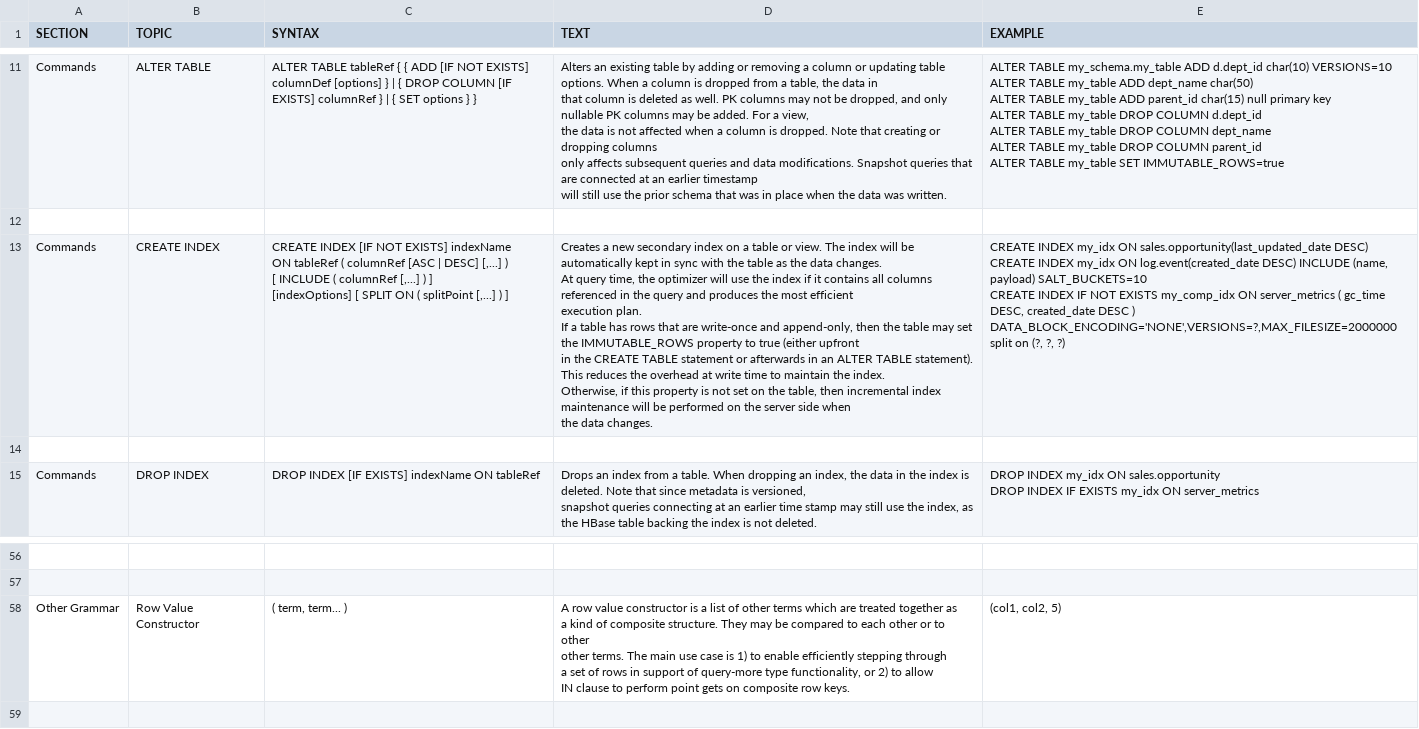
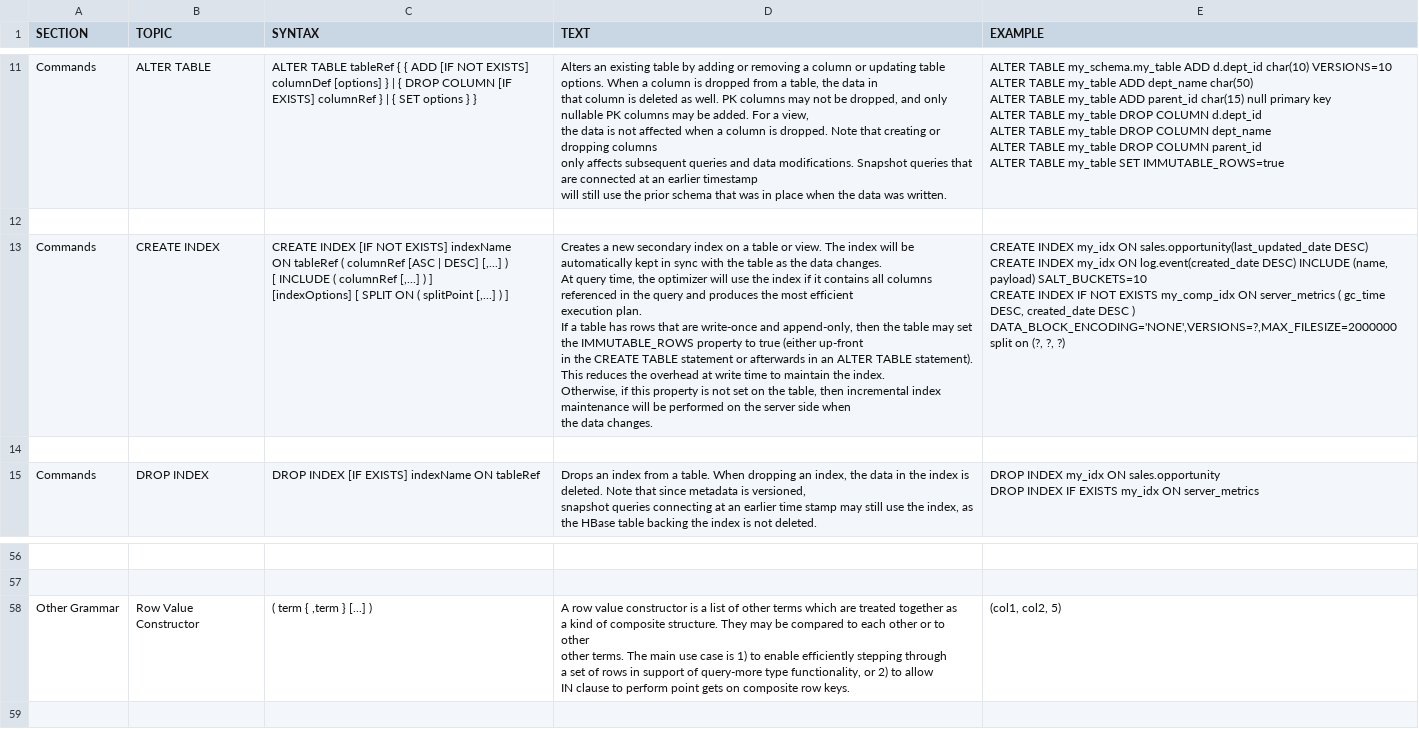
Before and after one commit to forcedotcom/phoenix, a CSV file: docs/phoenix.csv, drawn as a sheet; only a part is shown, gaps mark what is left out; ↵ is a line break in a cell; the diff names each change by its address in the sheet, - before the commit and + after, or states it on an @@ line.

Commit message:
Lang Ref Guide update

```diff
--- a/docs/phoenix.csv
+++ b/docs/phoenix.csv
-D13 (TEXT): …true (either upfront ↵ in the…
+D13 (TEXT): …true (either up-front ↵ in the…
-C58 (SYNTAX): ( term, term... )
+C58 (SYNTAX): ( term { ,term } [...] )
```
